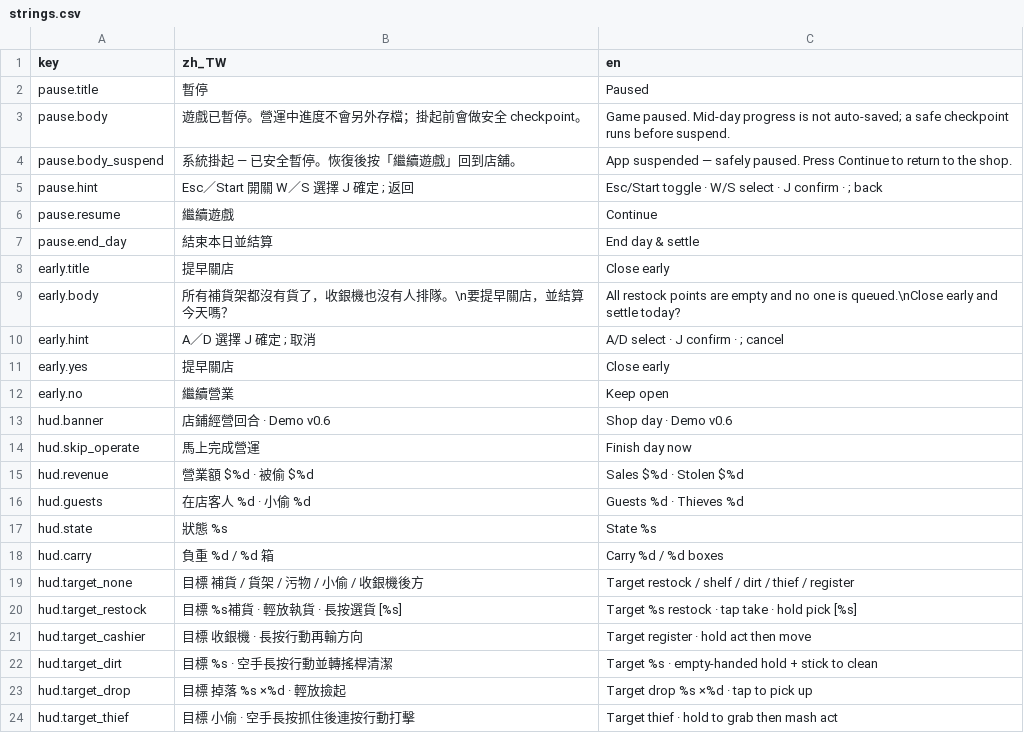
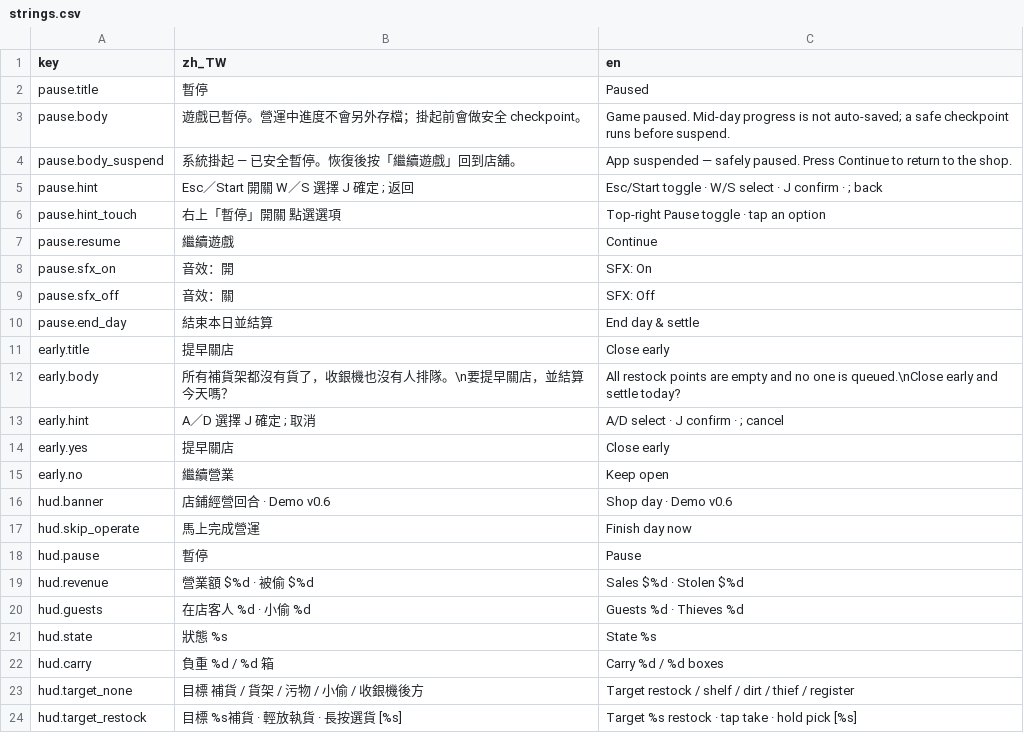
Before and after one commit to bzkit1983/imdoing, a CSV file: godot/game/locale/strings.csv, drawn as a sheet; only a part is shown; the shorter side is filled out with more unchanged rows; the diff names each change by its address in the sheet, - before the commit and + after, or states it on an @@ line.

```diff
--- a/godot/game/locale/strings.csv
+++ b/godot/game/locale/strings.csv
+row 6: pause.hint_touch | 右上「暫停」開關 點選選項 | Top-right Pause toggle · tap an option
+row 8: pause.sfx_on | 音效：開 | SFX: On
+row 9: pause.sfx_off | 音效：關 | SFX: Off
+row 18: hud.pause | 暫停 | Pause
```
Also changed, not shown: 8 other files.
